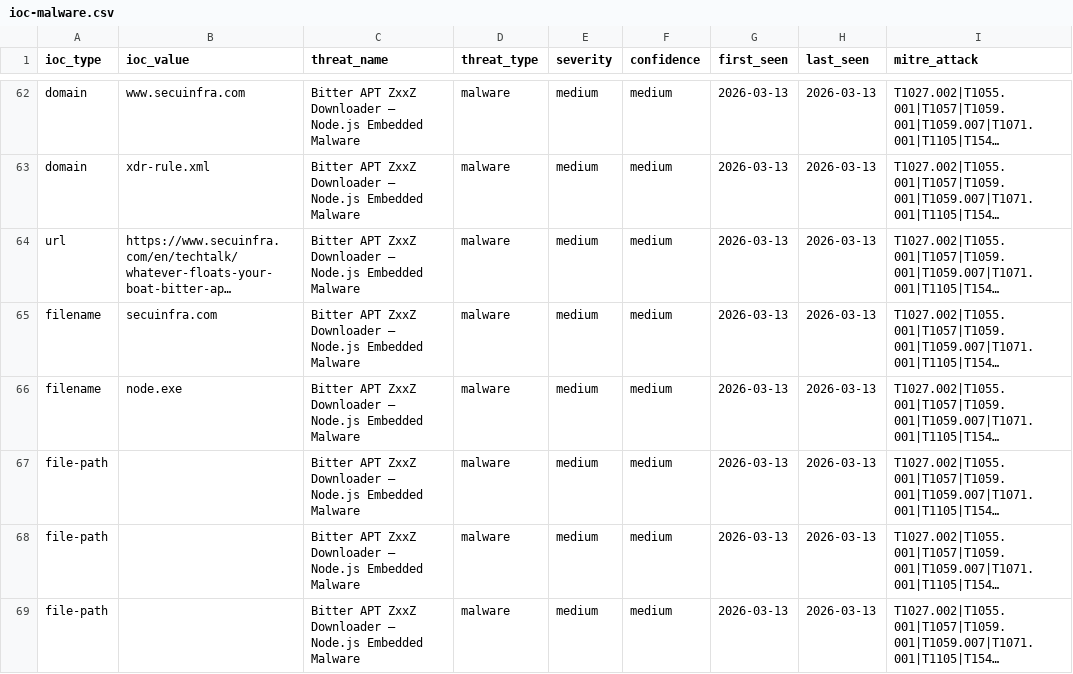
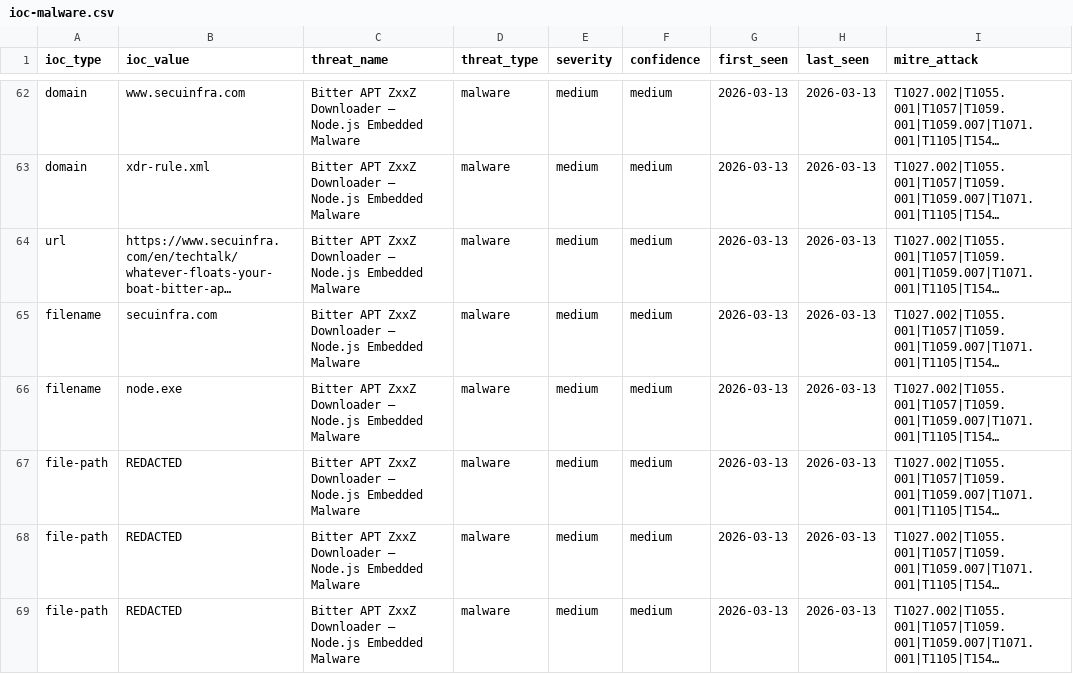
Before and after one commit to perisai-labs/indra-cti, a CSV file: feeds/ioc-malware.csv, drawn as a sheet; only a part is shown, gaps mark what is left out; long unchanged cells end in …; the diff covers the shown part only; the diff names each change by its address in the sheet, - before the commit and + after, or states it on an @@ line.

```diff
--- a/feeds/ioc-malware.csv
+++ b/feeds/ioc-malware.csv
-B67:B69 (ioc_value): (empty)
+B67:B69 (ioc_value): REDACTED
```
Also changed, not shown: 4 removed rows and 5 edited cells elsewhere in this file, 9 other files.
